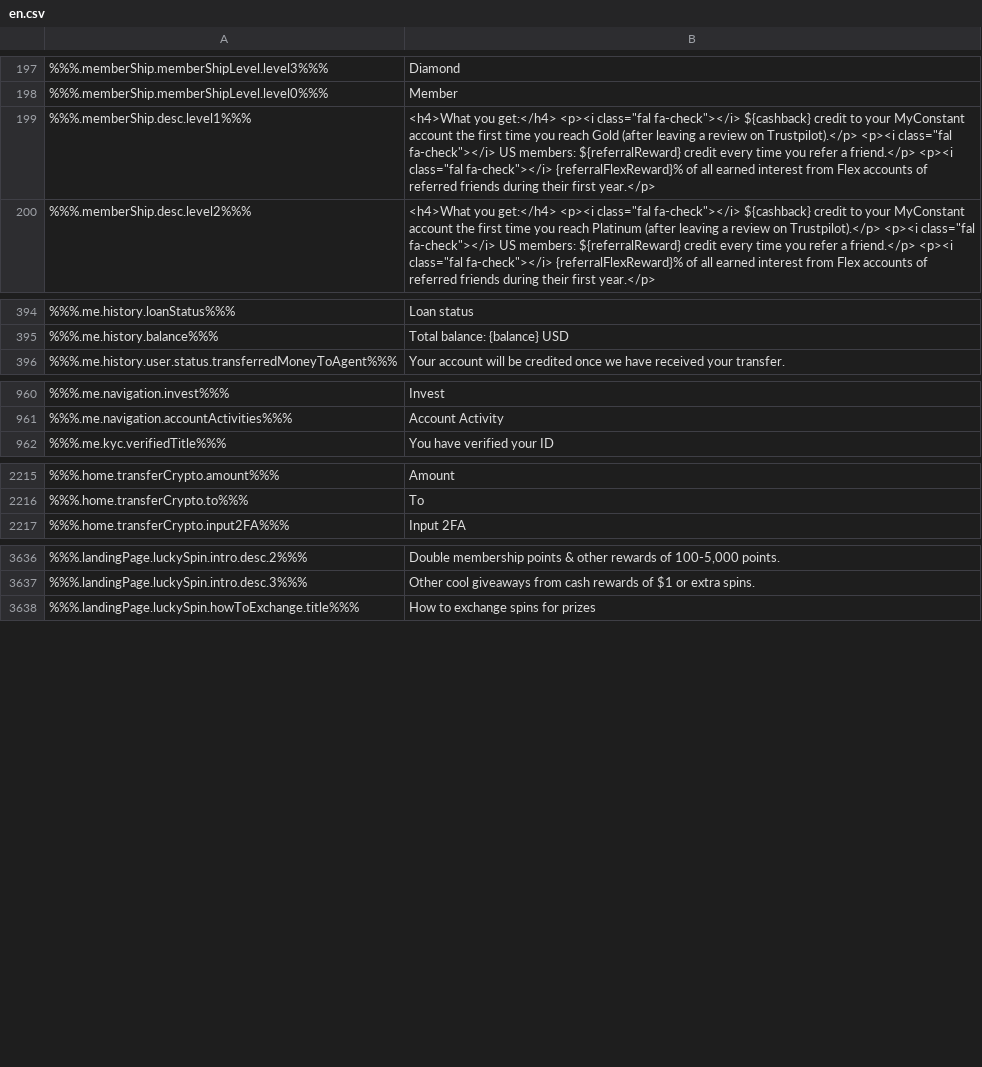
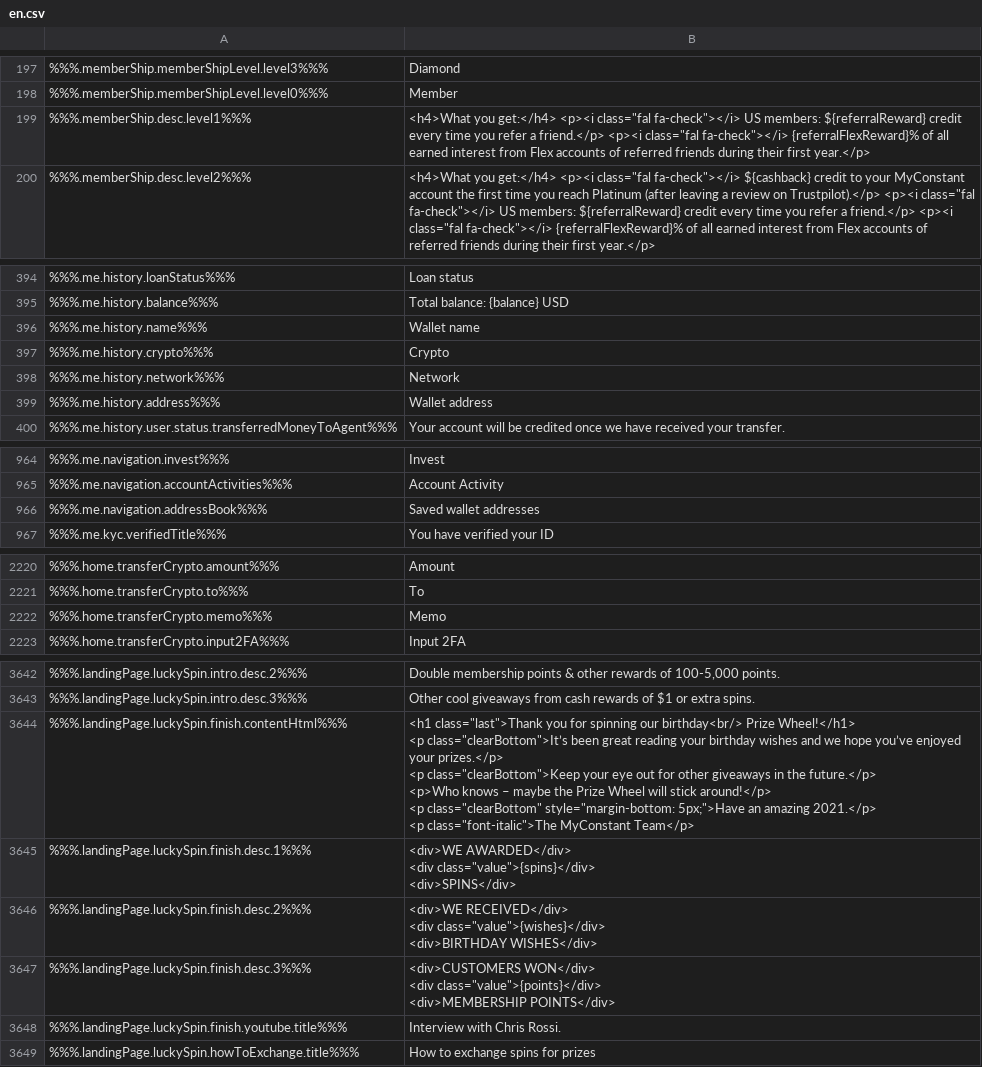
Before and after one commit to duyhtq/constant-web-i18n, a CSV file: store/en.csv, drawn as a sheet; only a part is shown, gaps mark what is left out; ↵ is a line break in a cell; the diff names each change by its address in the sheet, - before the commit and + after, or states it on an @@ line.

```diff
--- a/store/en.csv
+++ b/store/en.csv
-B199: …class="fal fa-check"></i> ${cashback} credit to your MyConstant account the first time you reach Gold (after leaving a review on Trustpilot).</p> <p><i class="fal fa-check"></i> US members:…
+B199: …class="fal fa-check"></i> US members:…
+row 396: %%%.me.history.name%%% | Wallet name
+row 397: %%%.me.history.crypto%%% | Crypto
+row 398: %%%.me.history.network%%% | Network
+row 399: %%%.me.history.address%%% | Wallet address
+row 966: %%%.me.navigation.addressBook%%% | Saved wallet addresses
+row 2222: %%%.home.transferCrypto.memo%%% | Memo
+row 3644: %%%.landingPage.luckySpin.finish.contentHtml%%% | <h1 class="last">Thank you for spinning our birthday<br/> Prize Wheel!</h1> ↵ <p class="clearBottom">It’s been great reading your birthday wishes and we hope you’ve enjoyed your prizes.</p> ↵ <p class="clearBottom">Keep your eye out for other giveaways in the future.</p> ↵ <p>Who knows – maybe the Prize Wheel will stick around!</p> ↵ <p class="clearBottom" style="margin-bottom: 5px;">Have an amazing 2021.</p> ↵ <p class="font-italic">The MyConstant Team</p>
+row 3645: %%%.landingPage.luckySpin.finish.desc.1%%% | <div>WE AWARDED</div> ↵ <div class="value">{spins}</div> ↵ <div>SPINS</div>
+row 3646: %%%.landingPage.luckySpin.finish.desc.2%%% | <div>WE RECEIVED</div> ↵ <div class="value">{wishes}</div> ↵ <div>BIRTHDAY WISHES</div>
+row 3647: %%%.landingPage.luckySpin.finish.desc.3%%% | <div>CUSTOMERS WON</div> ↵ <div class="value">{points}</div> ↵ <div>MEMBERSHIP POINTS</div>
+row 3648: %%%.landingPage.luckySpin.finish.youtube.title%%% | Interview with Chris Rossi.
```
Also changed, not shown: 2 other files.
